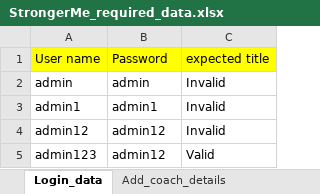
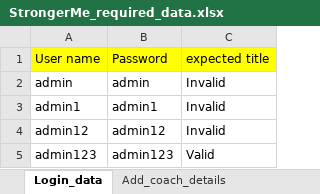
Before and after one commit to shivaprasad289/Frame-work, an Excel workbook: com.StromgerMe/target/test-classes/StrongerMe_required_data.xlsx, sheet Login_data, drawn as a sheet; values as stored, in another font and other column widths than the file's, no borders; the diff names each change by its address in the sheet, - before the commit and + after, or states it on an @@ line.

```diff
--- a/com.StromgerMe/target/test-classes/StrongerMe_required_data.xlsx (sheet Login_data)
+++ b/com.StromgerMe/target/test-classes/StrongerMe_required_data.xlsx (sheet Login_data)
-B5 (Password): admin12
+B5 (Password): admin123
```
Also changed, not shown: sheet Add_coach_details, other sheet tabs, 46 other files.
